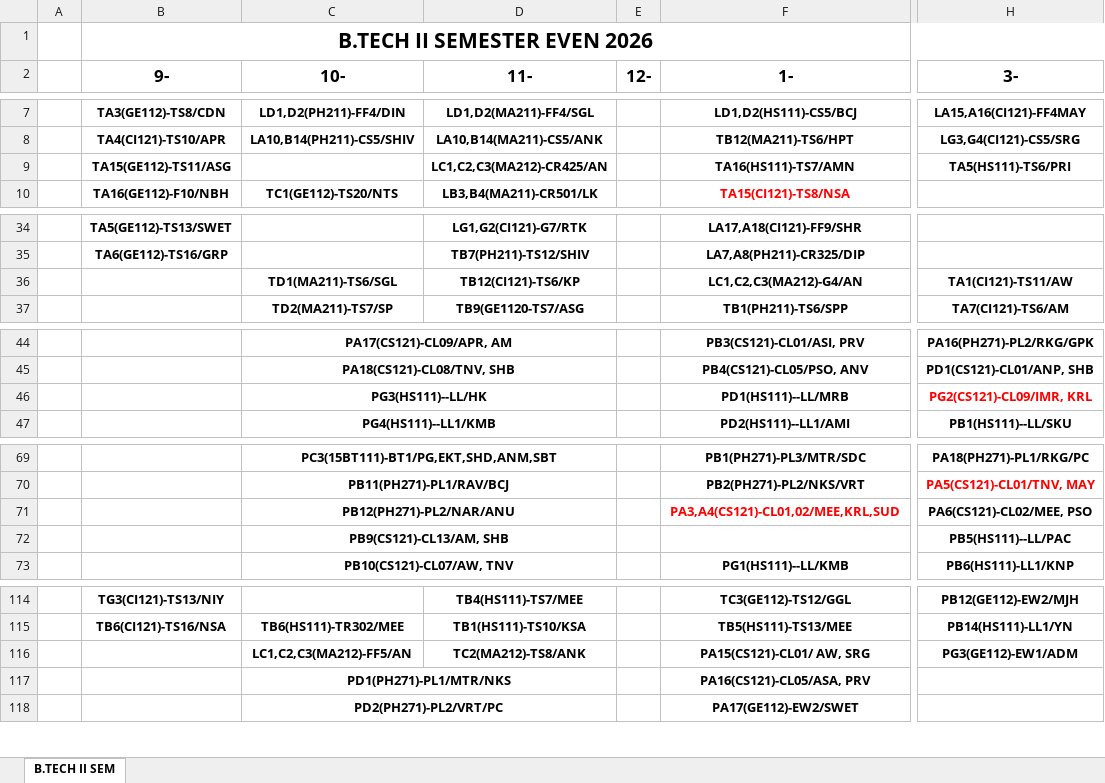
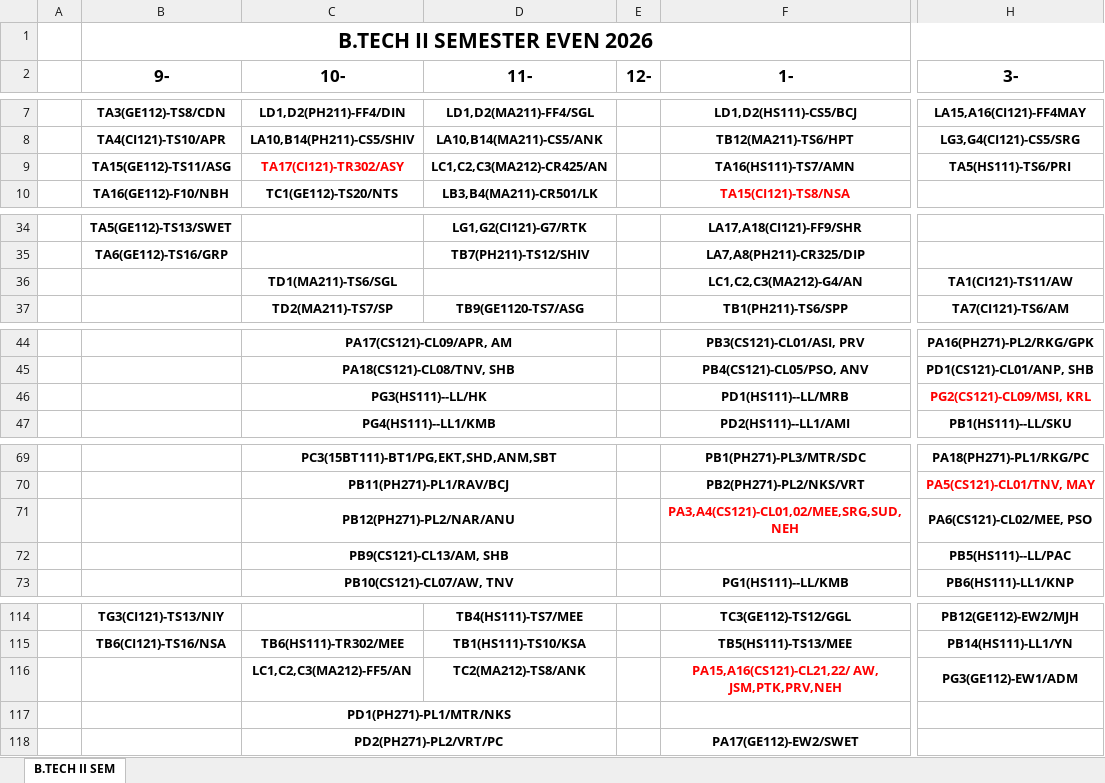
Before and after one commit to codelif/jiit-planner-cdn, an Excel workbook: raw/time_tables/B.Tech 62 (btech-62)/2/1.xlsx, sheet B.TECH II SEM, drawn as a sheet; only a part is shown, gaps mark what is left out; values as stored, in another font and other column widths than the file's, no borders; the diff covers the shown part only; the diff names each change by its address in the sheet, - before the commit and + after, or states it on an @@ line.

```diff
--- a/raw/time_tables/B.Tech 62 (btech-62)/2/1.xlsx (sheet B.TECH II SEM)
+++ b/raw/time_tables/B.Tech 62 (btech-62)/2/1.xlsx (sheet B.TECH II SEM)
-C9 (10-): (empty)
+C9 (10-): TA17(CI121)-TR302/ASY
-D36 (11-): TB12(CI121)-TS6/KP
+D36 (11-): (empty)
-H46 (3-): PG2(CS121)-CL09/IMR, KRL
+H46 (3-): PG2(CS121)-CL09/MSI, KRL
-F71 (1-): PA3,A4(CS121)-CL01,02/MEE,KRL,SUD
+F71 (1-): PA3,A4(CS121)-CL01,02/MEE,SRG,SUD,NEH
-F116 (1-): PA15(CS121)-CL01/ AW, SRG
+F116 (1-): PA15,A16(CS121)-CL21,22/ AW, JSM,PTK,PRV,NEH
-F116 text colour: black
+F116 text colour: #FF0000
-F117 (1-): PA16(CS121)-CL05/ASA, PRV
+F117 (1-): (empty)
```
Also changed, not shown: 14 edited cells, cell formats and merged cells elsewhere in this sheet, raw/time_tables/B.Tech 62 (btech-62)/4/1.xlsx, raw/time_tables/BCA(bca-62)/4/1.xlsx.
